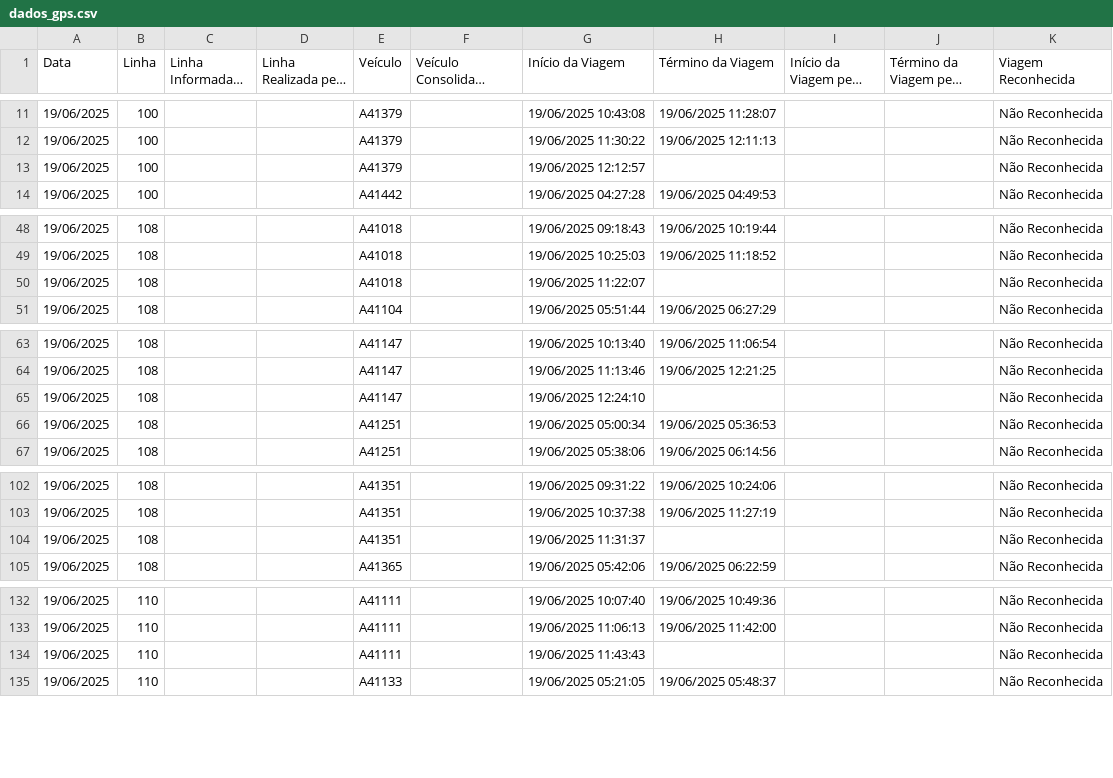
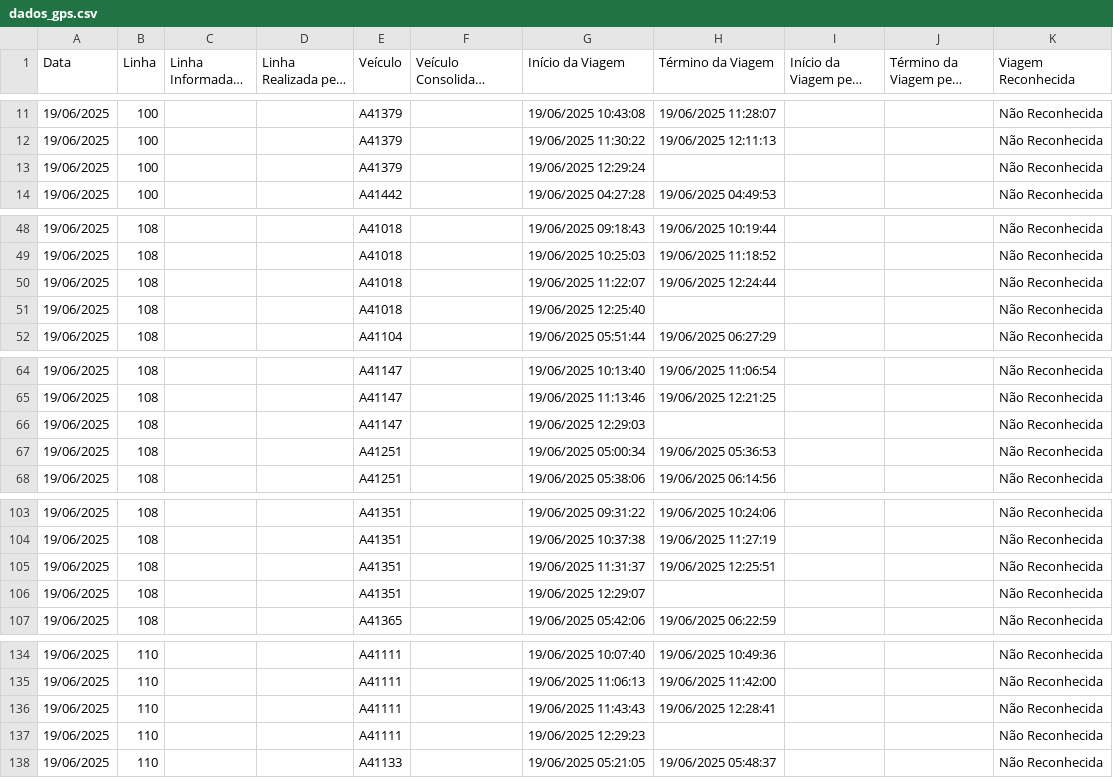
Before and after one commit to schuabi/painel_gps, a CSV file: dados/dados_gps.csv, drawn as a sheet; only a part is shown, gaps mark what is left out; long unchanged cells end in …; the diff covers the shown part only.

Commit message:
atualiza├º├úo dados gps

```diff
--- a/dados/dados_gps.csv
+++ b/dados/dados_gps.csv
@@ -12,3 +12,3 @@
 19/06/2025;100;;;A41379;;19/06/2025 11:30:22;19/06/2025 12:11:13;;;Não Reconhecida
-19/06/2025;100;;;A41379;;19/06/2025 12:12:57;;;;Não Reconhecida
+19/06/2025;100;;;A41379;;19/06/2025 12:29:24;;;;Não Reconhecida
 19/06/2025;100;;;A41442;;19/06/2025 04:27:28;19/06/2025 04:49:53;;;Não Reconhecida
@@ -49,3 +49,4 @@
 19/06/2025;108;;;A41018;;19/06/2025 10:25:03;19/06/2025 11:18:52;;;Não Reconhecida
-19/06/2025;108;;;A41018;;19/06/2025 11:22:07;;;;Não Reconhecida
+19/06/2025;108;;;A41018;;19/06/2025 11:22:07;19/06/2025 12:24:44;;;Não Reconhecida
+19/06/2025;108;;;A41018;;19/06/2025 12:25:40;;;;Não Reconhecida
 19/06/2025;108;;;A41104;;19/06/2025 05:51:44;19/06/2025 06:27:29;;;Não Reconhecida
@@ -64,3 +65,3 @@
 19/06/2025;108;;;A41147;;19/06/2025 11:13:46;19/06/2025 12:21:25;;;Não Reconhecida
-19/06/2025;108;;;A41147;;19/06/2025 12:24:10;;;;Não Reconhecida
+19/06/2025;108;;;A41147;;19/06/2025 12:29:03;;;;Não Reconhecida
 19/06/2025;108;;;A41251;;19/06/2025 05:00:34;19/06/2025 05:36:53;;;Não Reconhecida
@@ -103,3 +104,4 @@
 19/06/2025;108;;;A41351;;19/06/2025 10:37:38;19/06/2025 11:27:19;;;Não Reconhecida
-19/06/2025;108;;;A41351;;19/06/2025 11:31:37;;;;Não Reconhecida
+19/06/2025;108;;;A41351;;19/06/2025 11:31:37;19/06/2025 12:25:51;;;Não Reconhecida
+19/06/2025;108;;;A41351;;19/06/2025 12:29:07;;;;Não Reconhecida
 19/06/2025;108;;;A41365;;19/06/2025 05:42:06;19/06/2025 06:22:59;;;Não Reconhecida
@@ -133,3 +135,4 @@
 19/06/2025;110;;;A41111;;19/06/2025 11:06:13;19/06/2025 11:42:00;;;Não Reconhecida
-19/06/2025;110;;;A41111;;19/06/2025 11:43:43;;;;Não Reconhecida
+19/06/2025;110;;;A41111;;19/06/2025 11:43:43;19/06/2025 12:28:41;;;Não Reconhecida
+19/06/2025;110;;;A41111;;19/06/2025 12:29:23;;;;Não Reconhecida
 19/06/2025;110;;;A41133;;19/06/2025 05:21:05;19/06/2025 05:48:37;;;Não Reconhecida
```
Also changed, not shown: 16 edited cells elsewhere in this file.
